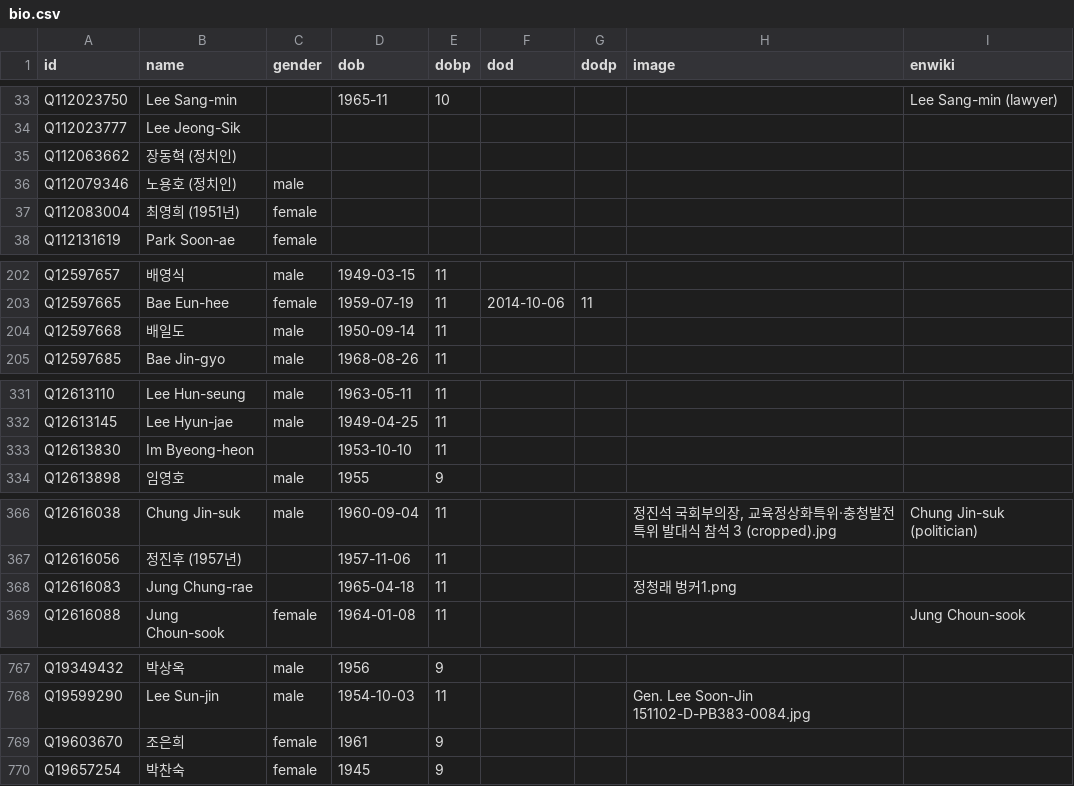
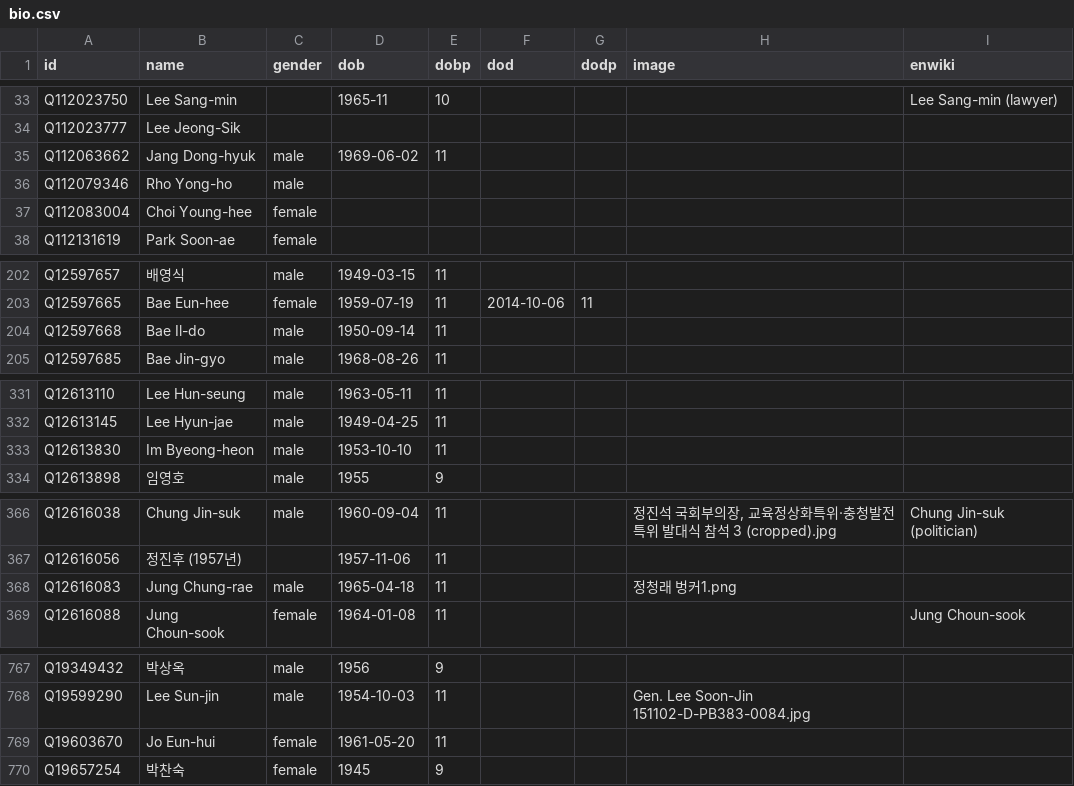
Before and after one commit to every-politician-scrapers/south-korea-ministers, a CSV file: html/bio.csv, drawn as a sheet; only a part is shown, gaps mark what is left out; the diff covers the shown part only.

```diff
--- a/html/bio.csv
+++ b/html/bio.csv
@@ -34,5 +34,5 @@ Q112023750,Lee Sang-min,,1965-11,10,,,,Lee Sang-min (lawyer)
 Q112023777,Lee Jeong-Sik,,,,,,,
-Q112063662,장동혁 (정치인),,,,,,,
-Q112079346,노용호 (정치인),male,,,,,,
-Q112083004,최영희 (1951년),female,,,,,,
+Q112063662,Jang Dong-hyuk,male,1969-06-02,11,,,,
+Q112079346,Rho Yong-ho,male,,,,,,
+Q112083004,Choi Young-hee,female,,,,,,
 Q112131619,Park Soon-ae,female,,,,,,
@@ -203,3 +203,3 @@ Q12597657,배영식,male,1949-03-15,11,,,,
 Q12597665,Bae Eun-hee,female,1959-07-19,11,2014-10-06,11,,
-Q12597668,배일도,male,1950-09-14,11,,,,
+Q12597668,Bae Il-do,male,1950-09-14,11,,,,
 Q12597685,Bae Jin-gyo,male,1968-08-26,11,,,,
@@ -332,3 +332,3 @@ Q12613110,Lee Hun-seung,male,1963-05-11,11,,,,
 Q12613145,Lee Hyun-jae,male,1949-04-25,11,,,,
-Q12613830,Im Byeong-heon,,1953-10-10,11,,,,
+Q12613830,Im Byeong-heon,male,1953-10-10,11,,,,
 Q12613898,임영호,male,1955,9,,,,
@@ -367,3 +367,3 @@ Q12616038,Chung Jin-suk,male,1960-09-04,11,,,"정진석 국회부의장, 교육
 Q12616056,정진후 (1957년),,1957-11-06,11,,,,
-Q12616083,Jung Chung-rae,,1965-04-18,11,,,정청래 벙커1.png,
+Q12616083,Jung Chung-rae,male,1965-04-18,11,,,정청래 벙커1.png,
 Q12616088,Jung Choun-sook,female,1964-01-08,11,,,,Jung Choun-sook
@@ -768,3 +768,3 @@ Q19349432,박상옥,male,1956,9,,,,
 Q19599290,Lee Sun-jin,male,1954-10-03,11,,,Gen. Lee Soon-Jin 151102-D-PB383-0084.jpg,
-Q19603670,조은희,female,1961,9,,,,
+Q19603670,Jo Eun-hui,female,1961-05-20,11,,,,
 Q19657254,박찬숙,female,1945,9,,,,
```
Also changed, not shown: 1 edited cell elsewhere in this file, html/legislators.csv.
